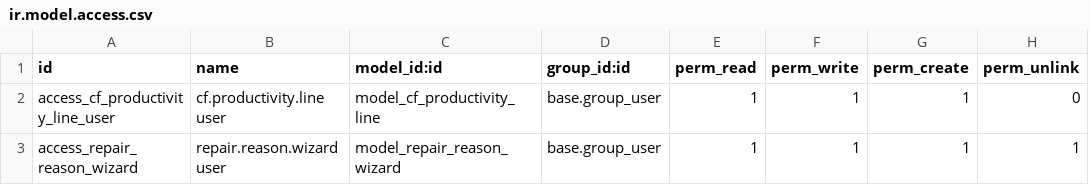
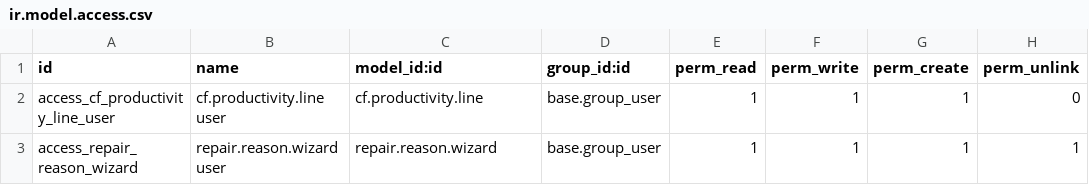
Before and after one commit to cosladafon123456789/odoo_17_cfon, a CSV file: cf_productivity_report/security/ir.model.access.csv, drawn as a sheet; the diff names each change by its address in the sheet, - before the commit and + after, or states it on an @@ line.

Commit message:
Add files via upload

```diff
--- a/cf_productivity_report/security/ir.model.access.csv
+++ b/cf_productivity_report/security/ir.model.access.csv
-C2 (model_id:id): model_cf_productivity_line
+C2 (model_id:id): cf.productivity.line
-C3 (model_id:id): model_repair_reason_wizard
+C3 (model_id:id): repair.reason.wizard
```
